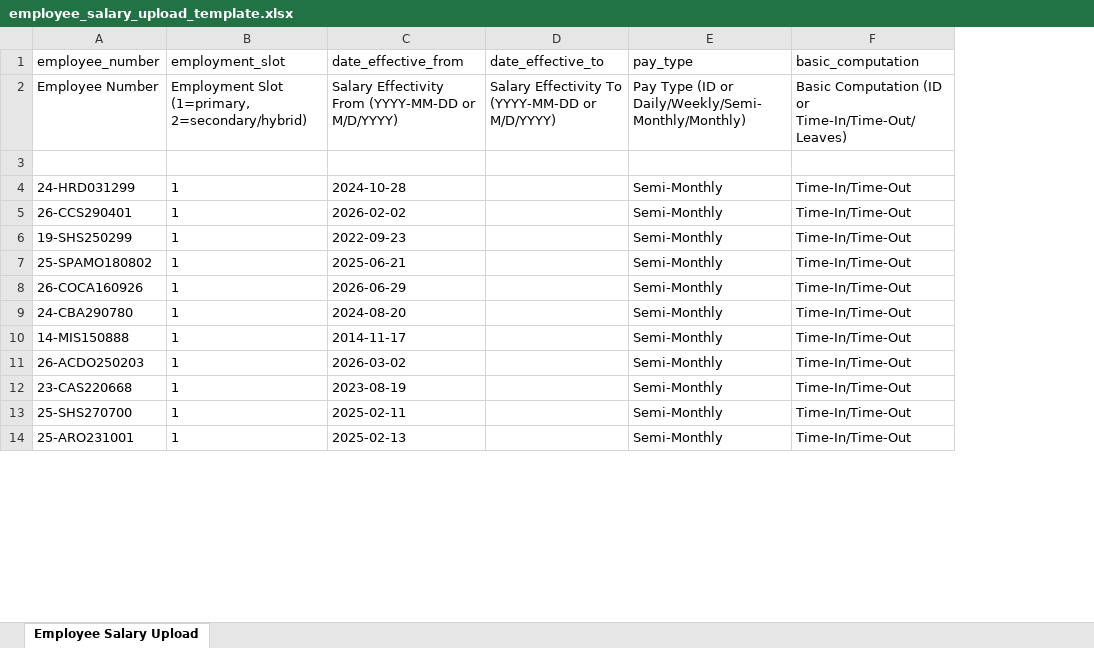
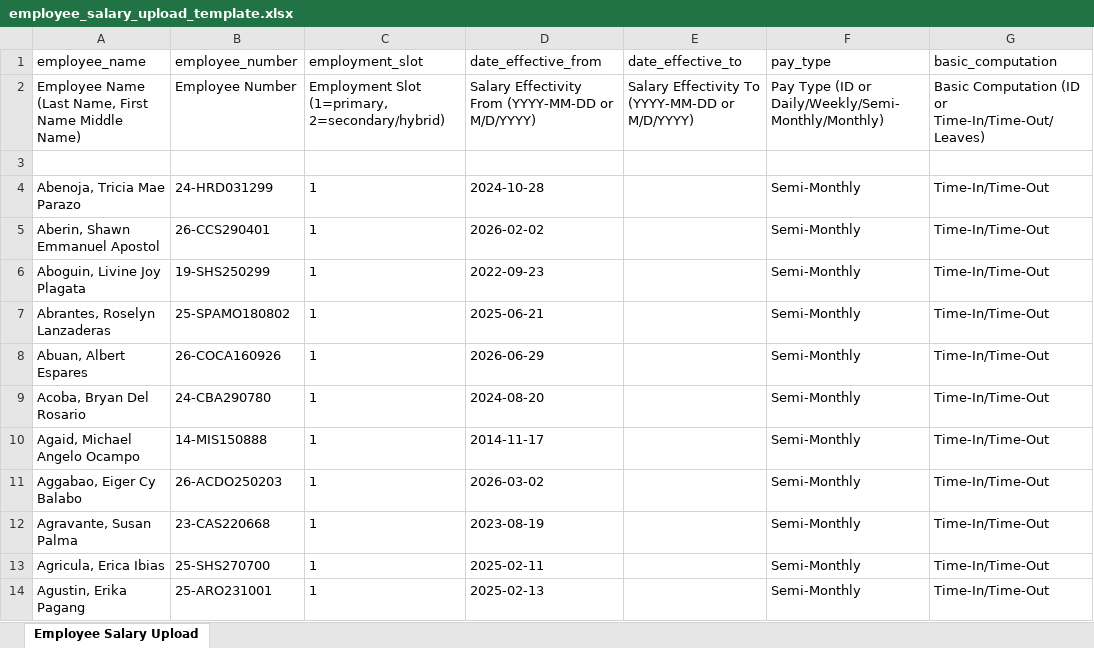
Before and after one commit to kenjiex01/pulse, an Excel workbook: resources/templates/employee_salary_upload_template.xlsx, sheet Employee Salary Upload, drawn as a sheet; only a part is shown; values as stored, in another font and other column widths than the file's, no borders; the diff names each change by its address in the sheet, - before the commit and + after, or states it on an @@ line.

```diff
--- a/resources/templates/employee_salary_upload_template.xlsx (sheet Employee Salary Upload)
+++ b/resources/templates/employee_salary_upload_template.xlsx (sheet Employee Salary Upload)
+column A (employee_name), rows 2-14: Employee Name (Last Name, First Name Middle Name) |  | Abenoja, Tricia Mae Parazo | Aberin, Shawn Emmanuel Apostol | Aboguin, Livine Joy Plagata | Abrantes, Roselyn Lanzaderas | Abuan, Albert Espares | Acoba, Bryan Del Rosario | Agaid, Michael Angelo Ocampo | Aggabao, Eiger Cy Balabo | Agravante, Susan Palma | Agricula, Erica Ibias | Agustin, Erika Pagang
```
Also changed, not shown: resources/templates/employee_upload_template.xlsx, 1 other file.
